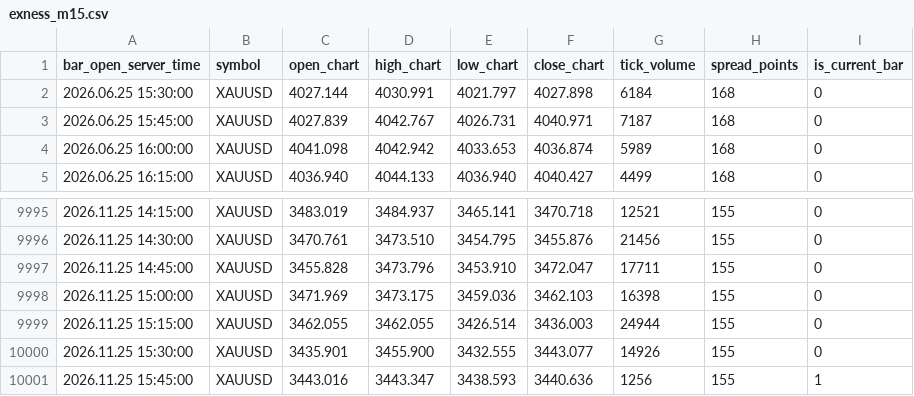
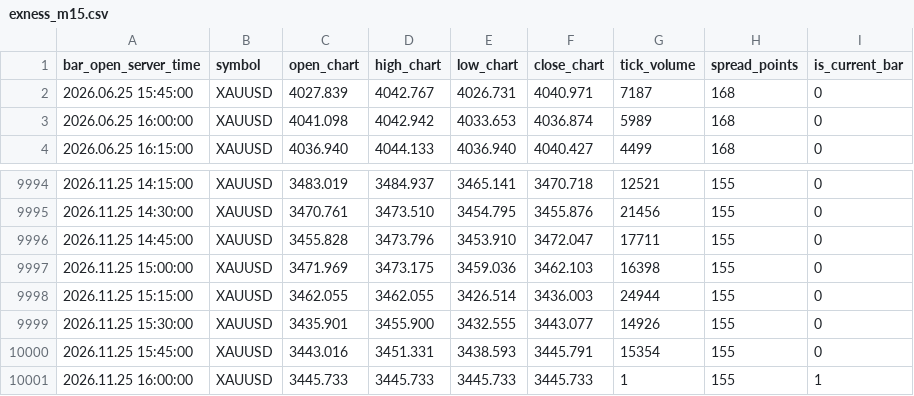
Before and after one commit to nkrabby/gold-terminal, a CSV file: market/exness_m15.csv, drawn as a sheet; only a part is shown, gaps mark what is left out.

```diff
--- a/market/exness_m15.csv
+++ b/market/exness_m15.csv
@@ -1,3 +1,2 @@
 bar_open_server_time,symbol,open_chart,high_chart,low_chart,close_chart,tick_volume,spread_points,is_current_bar
-2026.06.25 15:30:00,XAUUSD,4027.144,4030.991,4021.797,4027.898,6184,168,0
 2026.06.25 15:45:00,XAUUSD,4027.839,4042.767,4026.731,4040.971,7187,168,0
@@ -10000,2 +9999,3 @@ bar_open_server_time,symbol,open_chart,high_chart,low_chart,close_chart,tick_vol
 2026.11.25 15:30:00,XAUUSD,3435.901,3455.900,3432.555,3443.077,14926,155,0
-2026.11.25 15:45:00,XAUUSD,3443.016,3443.347,3438.593,3440.636,1256,155,1
+2026.11.25 15:45:00,XAUUSD,3443.016,3451.331,3438.593,3445.791,15354,155,0
+2026.11.25 16:00:00,XAUUSD,3445.733,3445.733,3445.733,3445.733,1,155,1
```
Also changed, not shown: market/exness_h1.csv, 1 other file.
